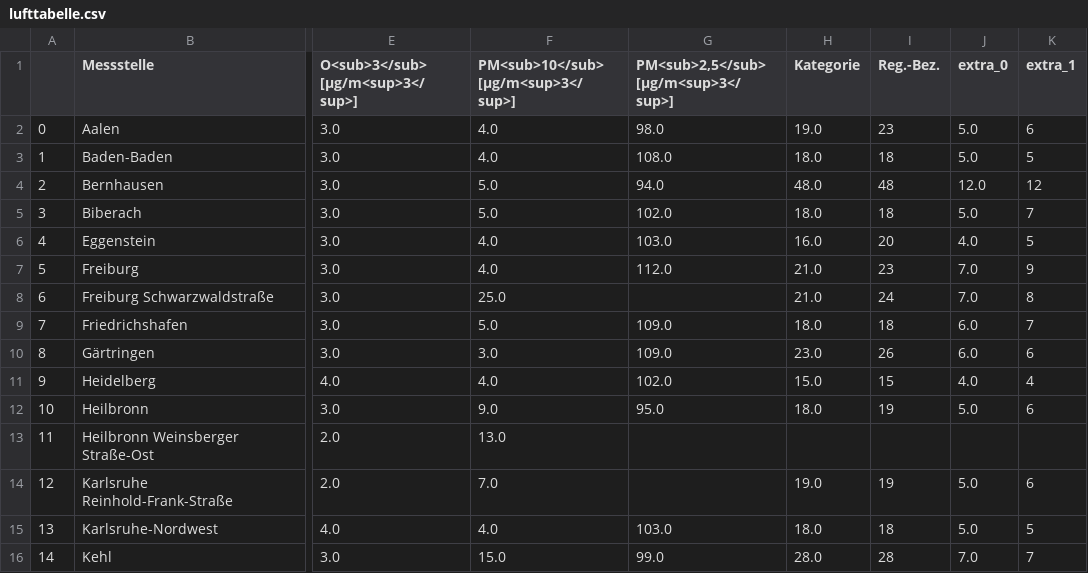
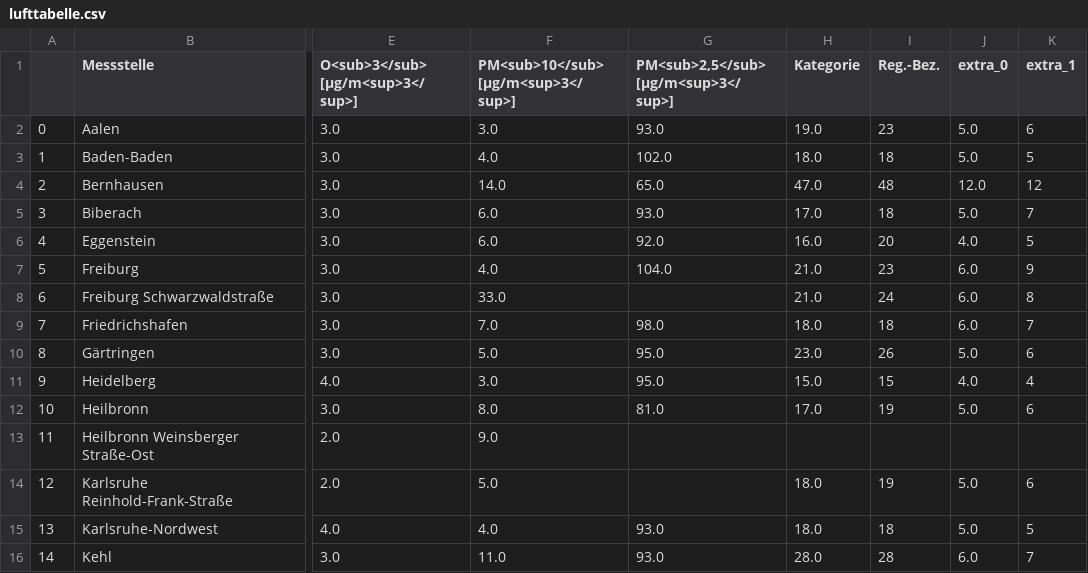
Before and after one commit to AlinaOstra/feinstaub_BW, a CSV file: lufttabelle.csv, drawn as a sheet; only a part is shown, gaps mark what is left out; the diff covers the shown part only; the diff names each change by its address in the sheet, - before the commit and + after, or states it on an @@ line.

```diff
--- a/lufttabelle.csv
+++ b/lufttabelle.csv
-F2: 4.0
+F2: 3.0
-G2: 98.0
+G2: 93.0
-G3: 108.0
+G3: 102.0
-F4: 5.0
+F4: 14.0
-G4: 94.0
+G4: 65.0
-H4 (Kategorie): 48.0
+H4 (Kategorie): 47.0
-F5: 5.0
+F5: 6.0
-G5: 102.0
+G5: 93.0
-H5 (Kategorie): 18.0
+H5 (Kategorie): 17.0
-F6: 4.0
+F6: 6.0
-G6: 103.0
+G6: 92.0
-G7: 112.0
+G7: 104.0
-J7:J8 (extra_0): 7.0
+J7:J8 (extra_0): 6.0
-F8: 25.0
+F8: 33.0
-F9: 5.0
+F9: 7.0
-G9: 109.0
+G9: 98.0
-F10: 3.0
+F10: 5.0
-G10: 109.0
+G10: 95.0
-J10 (extra_0): 6.0
+J10 (extra_0): 5.0
-F11: 4.0
+F11: 3.0
-G11: 102.0
+G11: 95.0
-F12: 9.0
+F12: 8.0
-G12: 95.0
+G12: 81.0
-H12 (Kategorie): 18.0
+H12 (Kategorie): 17.0
-F13: 13.0
+F13: 9.0
-F14: 7.0
+F14: 5.0
-H14 (Kategorie): 19.0
+H14 (Kategorie): 18.0
-G15: 103.0
+G15: 93.0
-F16: 15.0
+F16: 11.0
-G16: 99.0
+G16: 93.0
-J16 (extra_0): 7.0
+J16 (extra_0): 6.0
```
Also changed, not shown: 52 edited cells elsewhere in this file.
